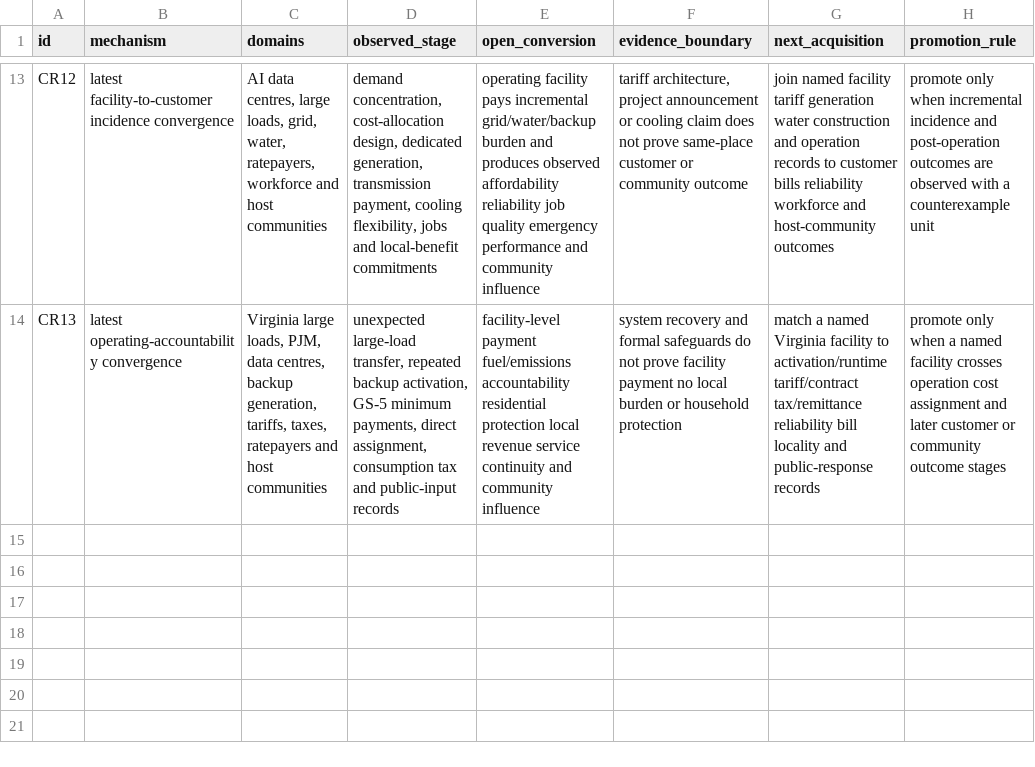
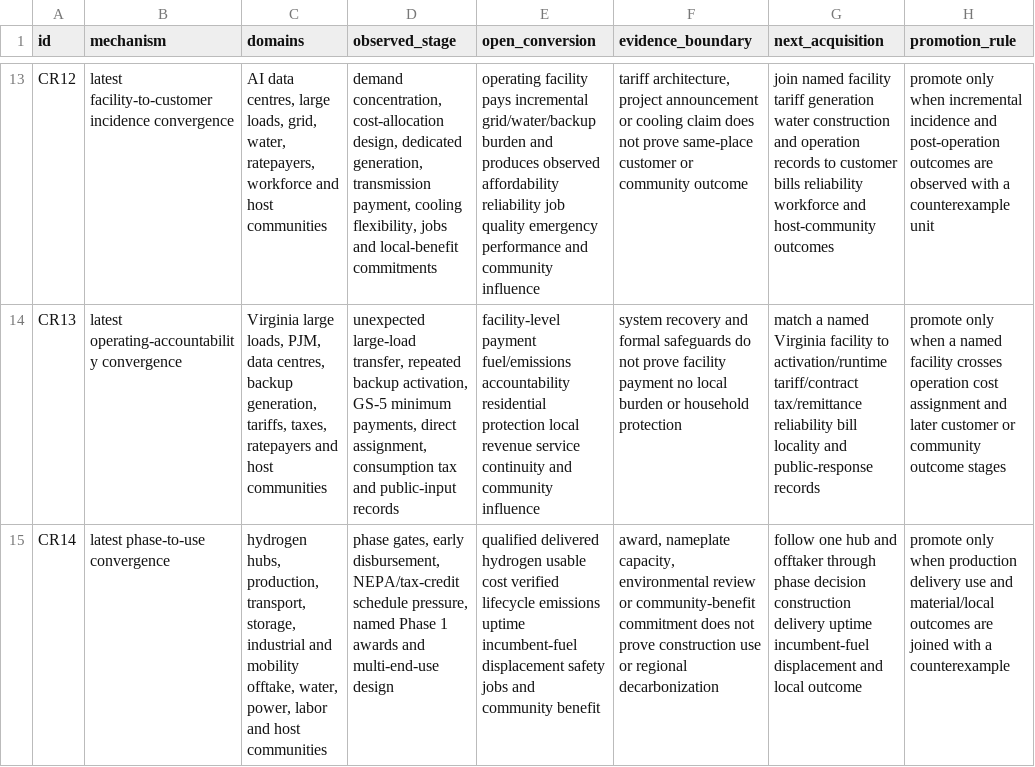
Before and after one commit to mehtama1234/cultural-geopolitical-theme-mining, a CSV file: analysis/CROSS-ROTATION-SYNTHESIS-2026-10-30.csv, drawn as a sheet; only a part is shown, gaps mark what is left out; the diff names each change by its address in the sheet, - before the commit and + after, or states it on an @@ line.

```diff
--- a/analysis/CROSS-ROTATION-SYNTHESIS-2026-10-30.csv
+++ b/analysis/CROSS-ROTATION-SYNTHESIS-2026-10-30.csv
+row 15: CR14 | latest phase-to-use convergence | hydrogen hubs, production, transport, storage, industrial and mobility offtake, water, power, labor and host communities | phase gates, early disbursement, NEPA/tax-credit schedule pressure, named Phase 1 awards and multi-end-use design | qualified delivered hydrogen usable cost verified lifecycle emissions uptime incumbent-fuel displacement safety jobs and community benefit | award, nameplate capacity, environmental review or community-benefit commitment does not prove construction use or regional decarbonization | follow one hub and offtaker through phase decision construction delivery uptime incumbent-fuel displacement and local outcome | promote only when production delivery use and material/local outcomes are joined with a counterexample
```
Also changed, not shown: analysis/ROTATION-BB-HYDROGEN-HUBS-INDUSTRIAL-DECARBONIZATION-2026-10-29.csv, 5 other files.
